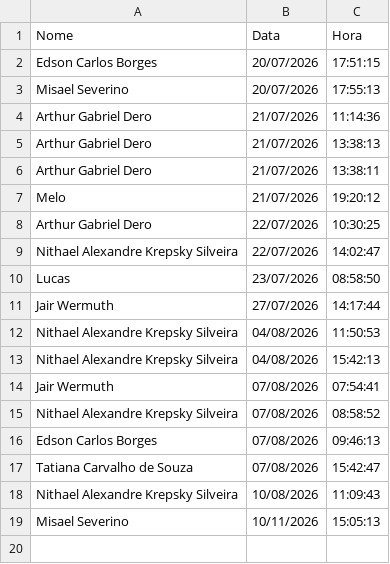
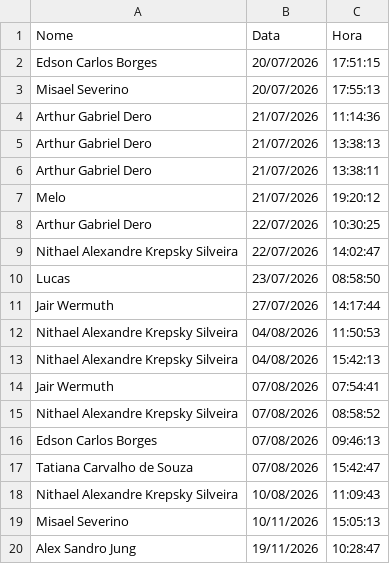
Before and after one commit to lucasmelonasato-ship-it/selgron-score, a CSV file: dados/_acessos.csv, drawn as a sheet.

Commit message:
log acesso 2026-11-19 10:28:47

```diff
--- a/dados/_acessos.csv
+++ b/dados/_acessos.csv
@@ -19 +19,2 @@ Nithael Alexandre Krepsky Silveira,10/08/2026,11:09:43
 Misael Severino,10/11/2026,15:05:13
+Alex Sandro Jung,19/11/2026,10:28:47
```
